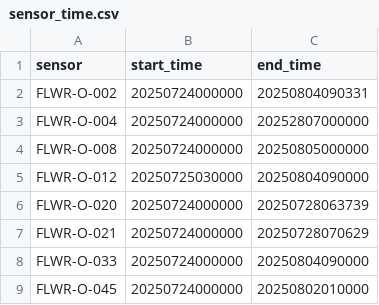
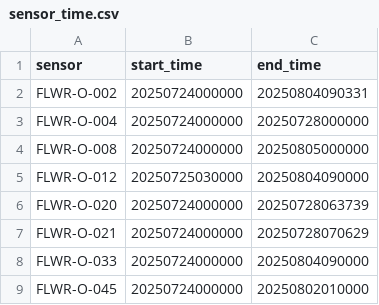
Before and after one commit to christie26/annotate, a CSV file: sensor_time.csv, drawn as a sheet.

Commit message:
update time for 004

```diff
--- a/sensor_time.csv
+++ b/sensor_time.csv
@@ -2,3 +2,3 @@ sensor,start_time,end_time
 FLWR-O-002,20250724000000,20250804090331
-FLWR-O-004,20250724000000,20252807000000
+FLWR-O-004,20250724000000,20250728000000
 FLWR-O-008,20250724000000,20250805000000
```
